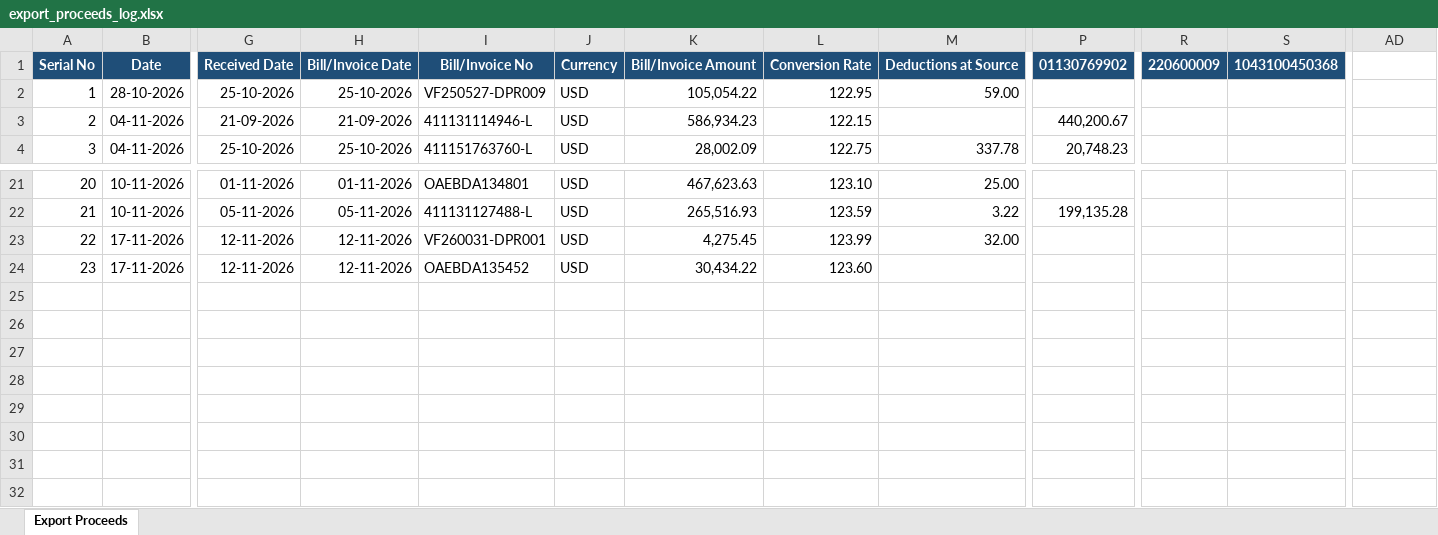
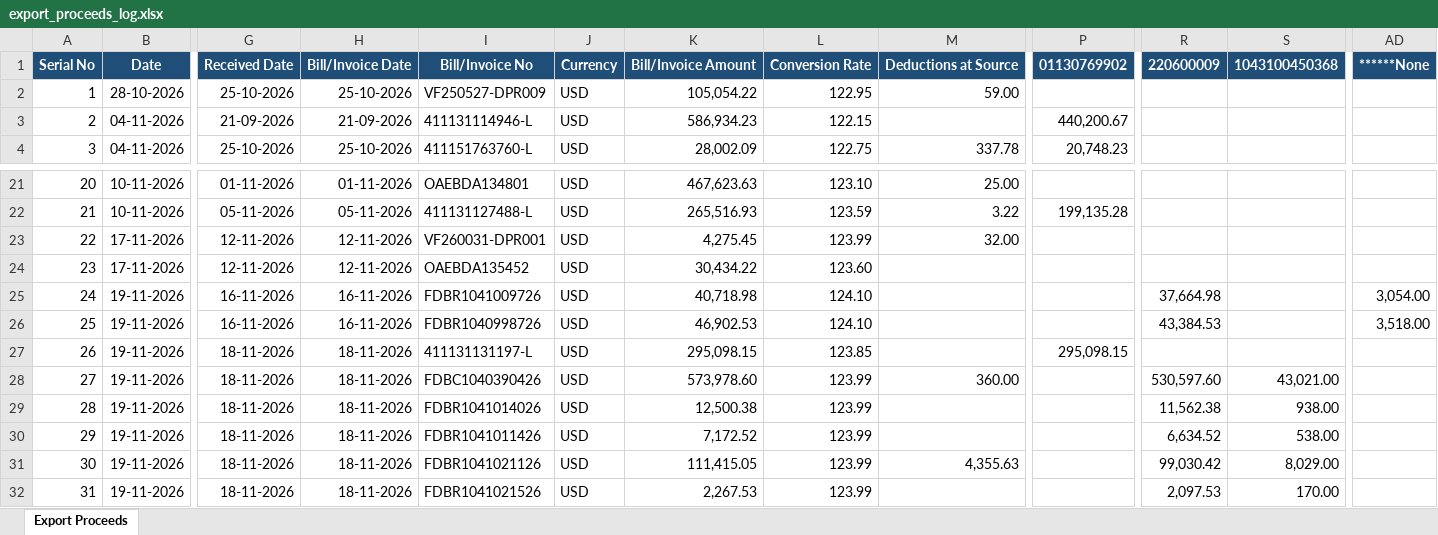
Before and after one commit to SakibHasanICE/export_proceeds_realization, an Excel workbook: exports/export_proceeds_log.xlsx, sheet Export Proceeds, drawn as a sheet; only a part is shown, gaps mark what is left out; values as stored, in another font and other column widths than the file's, no borders; rows hold the shown columns only; the diff names each change by its address in the sheet, - before the commit and + after, or states it on an @@ line.

```diff
--- a/exports/export_proceeds_log.xlsx (sheet Export Proceeds)
+++ b/exports/export_proceeds_log.xlsx (sheet Export Proceeds)
-AD1: (empty)
+AD1: ******None
-AD1 fill: none
+AD1 fill: #1F4E78
+row 25: 24 | 19-11-2026 | 16-11-2026 | 16-11-2026 | FDBR1041009726 | USD | 40,718.98 | 124.10 |  |  | 37,664.98 |  | 3,054.00
+row 26: 25 | 19-11-2026 | 16-11-2026 | 16-11-2026 | FDBR1040998726 | USD | 46,902.53 | 124.10 |  |  | 43,384.53 |  | 3,518.00
+row 27: 26 | 19-11-2026 | 18-11-2026 | 18-11-2026 | 411131131197-L | USD | 295,098.15 | 123.85 |  | 295,098.15
+row 28: 27 | 19-11-2026 | 18-11-2026 | 18-11-2026 | FDBC1040390426 | USD | 573,978.60 | 123.99 | 360.00 |  | 530,597.60 | 43,021.00
+row 29: 28 | 19-11-2026 | 18-11-2026 | 18-11-2026 | FDBR1041014026 | USD | 12,500.38 | 123.99 |  |  | 11,562.38 | 938.00
+row 30: 29 | 19-11-2026 | 18-11-2026 | 18-11-2026 | FDBR1041011426 | USD | 7,172.52 | 123.99 |  |  | 6,634.52 | 538.00
+row 31: 30 | 19-11-2026 | 18-11-2026 | 18-11-2026 | FDBR1041021126 | USD | 111,415.05 | 123.99 | 4,355.63 |  | 99,030.42 | 8,029.00
+row 32: 31 | 19-11-2026 | 18-11-2026 | 18-11-2026 | FDBR1041021526 | USD | 2,267.53 | 123.99 |  |  | 2,097.53 | 170.00
```
Also changed, not shown: 5 other files.
